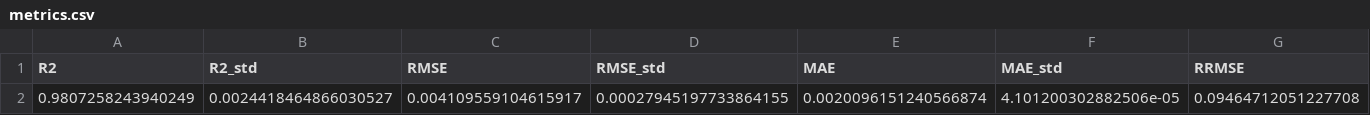
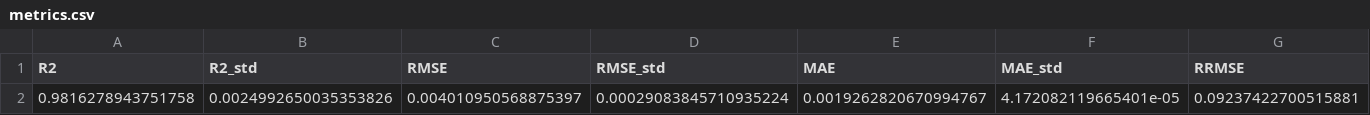
Before and after one commit to rohithteja/cities, a CSV file: data/ml_model/grid_percent/delhi/metrics.csv, drawn as a sheet; only a part is shown; removed rows and columns are numbered as before the commit, all else as after; rows hold the shown columns only; the diff names each change by its address in the sheet, - before the commit and + after, or states it on an @@ line.

```diff
--- a/data/ml_model/grid_percent/delhi/metrics.csv
+++ b/data/ml_model/grid_percent/delhi/metrics.csv
-row 2: 0.9807258243940249 | 0.0024418464866030527 | 0.004109559104615917 | 0.00027945197733864155 | 0.0020096151240566874 | 4.101200302882506e-05 | 0.09464712051227708
+row 2: 0.9816278943751758 | 0.0024992650035353826 | 0.004010950568875397 | 0.00029083845710935224 | 0.0019262820670994767 | 4.172082119665401e-05 | 0.09237422700515881
```
Also changed, not shown: data/ml_model/grid_vkt/delhi/metrics.csv, 9 other files.
